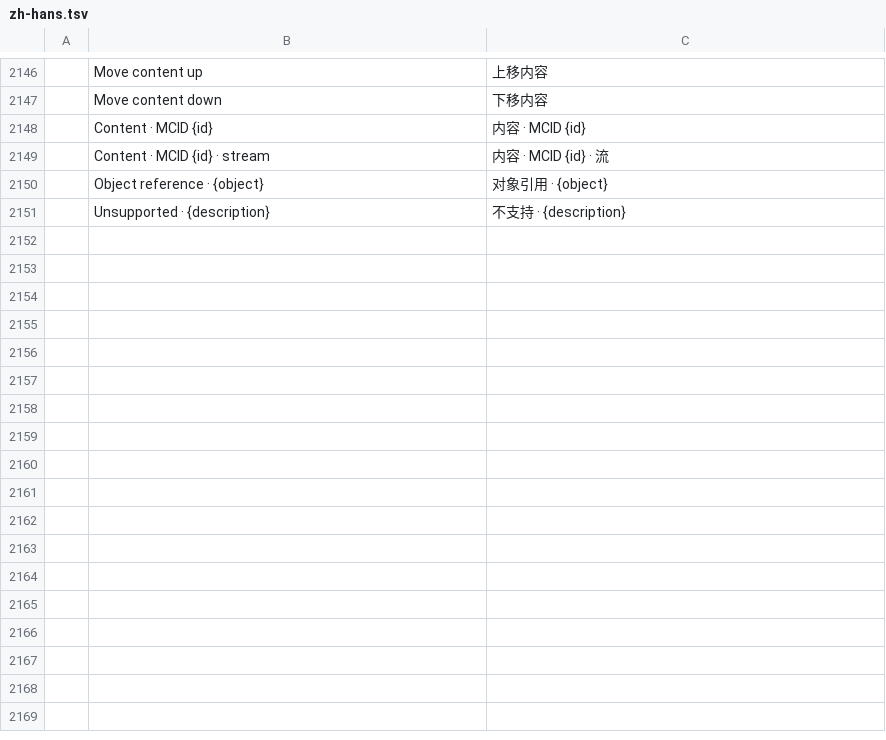
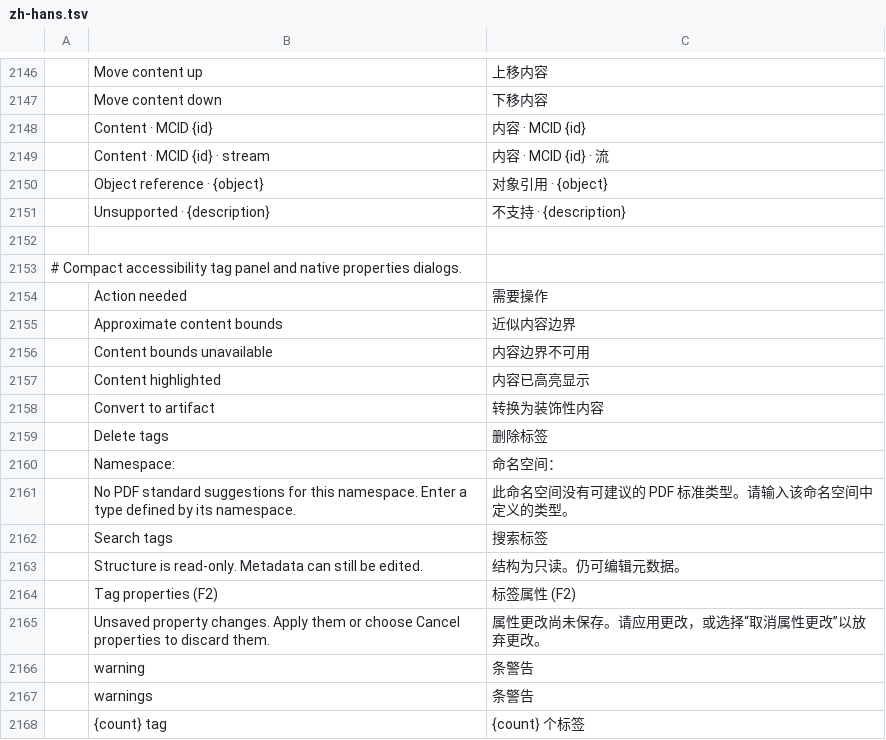
Before and after one commit to KevinWuWon/pdfcraft, a TSV file: crates/ui-egui/src/i18n/zh-hans.tsv, drawn as a sheet; only a part is shown, gaps mark what is left out.

```diff
--- a/crates/ui-egui/src/i18n/zh-hans.tsv
+++ b/crates/ui-egui/src/i18n/zh-hans.tsv
@@ -2151 +2151,18 @@
 	Unsupported · {description}	不支持 · {description}
+
+# Compact accessibility tag panel and native properties dialogs.
+	Action needed	需要操作
+	Approximate content bounds	近似内容边界
+	Content bounds unavailable	内容边界不可用
+	Content highlighted	内容已高亮显示
+	Convert to artifact	转换为装饰性内容
+	Delete tags	删除标签
+	Namespace:	命名空间：
+	No PDF standard suggestions for this namespace. Enter a type defined by its namespace.	此命名空间没有可建议的 PDF 标准类型。请输入该命名空间中定义的类型。
+	Search tags	搜索标签
+	Structure is read-only. Metadata can still be edited.	结构为只读。仍可编辑元数据。
+	Tag properties (F2)	标签属性 (F2)
+	Unsaved property changes. Apply them or choose Cancel properties to discard them.	属性更改尚未保存。请应用更改，或选择“取消属性更改”以放弃更改。
+	warning	条警告
+	warnings	条警告
+	{count} tag	{count} 个标签
```
Also changed, not shown: crates/ui-egui/src/i18n/fr.tsv, crates/ui-egui/src/i18n/ru.tsv, 51 other files.
